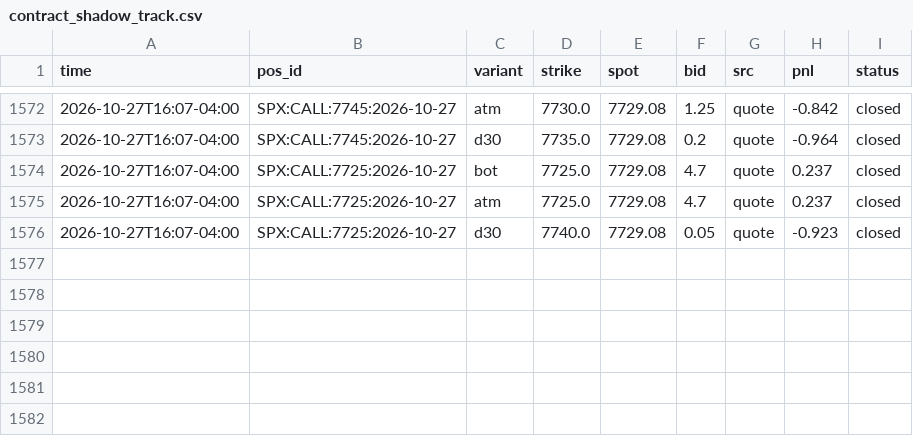
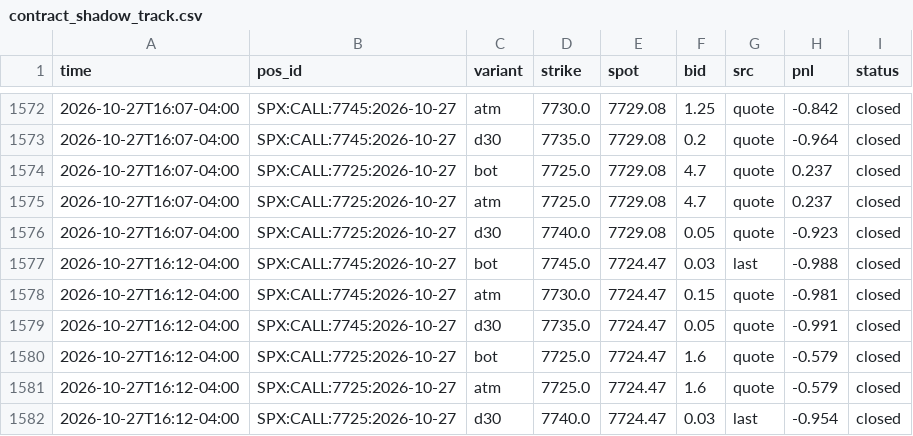
Before and after one commit to anwaralnayri1411-source/spx-bot, a CSV file: contract_shadow_track.csv, drawn as a sheet; only a part is shown, gaps mark what is left out.

Commit message:
contract shadow log

```diff
--- a/contract_shadow_track.csv
+++ b/contract_shadow_track.csv
@@ -1576 +1576,7 @@ time,pos_id,variant,strike,spot,bid,src,pnl,status
 2026-10-27T16:07-04:00,SPX:CALL:7725:2026-10-27,d30,7740.0,7729.08,0.05,quote,-0.923,closed
+2026-10-27T16:12-04:00,SPX:CALL:7745:2026-10-27,bot,7745.0,7724.47,0.03,last,-0.988,closed
+2026-10-27T16:12-04:00,SPX:CALL:7745:2026-10-27,atm,7730.0,7724.47,0.15,quote,-0.981,closed
+2026-10-27T16:12-04:00,SPX:CALL:7745:2026-10-27,d30,7735.0,7724.47,0.05,quote,-0.991,closed
+2026-10-27T16:12-04:00,SPX:CALL:7725:2026-10-27,bot,7725.0,7724.47,1.6,quote,-0.579,closed
+2026-10-27T16:12-04:00,SPX:CALL:7725:2026-10-27,atm,7725.0,7724.47,1.6,quote,-0.579,closed
+2026-10-27T16:12-04:00,SPX:CALL:7725:2026-10-27,d30,7740.0,7724.47,0.03,last,-0.954,closed
```
Also changed, not shown: 2 other files.
